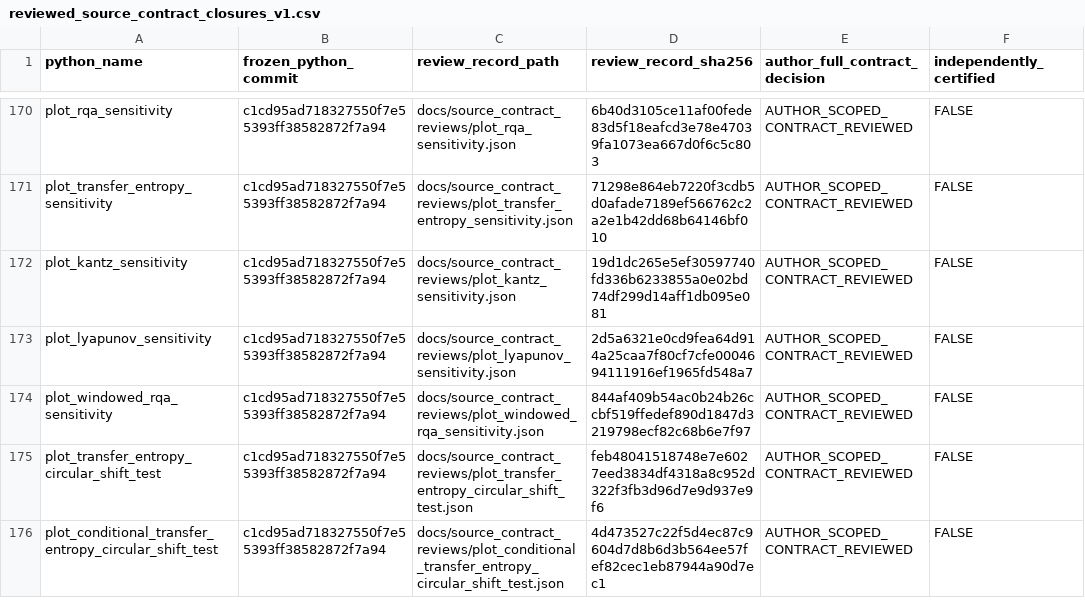
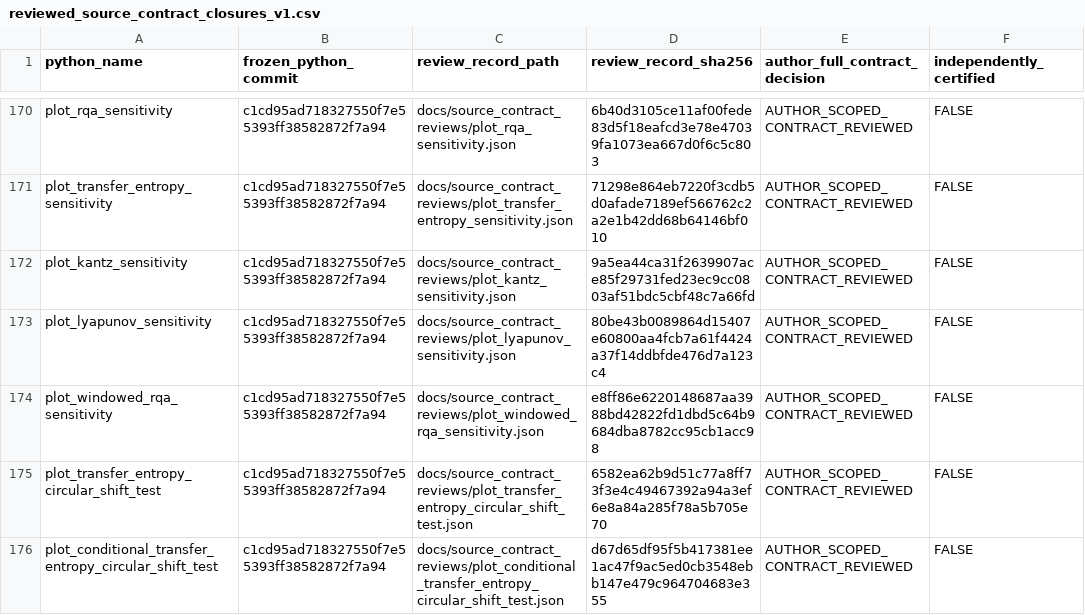
Before and after one commit to stefanosbalaskas/eyetrajectories, a CSV file: inst/extdata/reviewed_source_contract_closures_v1.csv, drawn as a sheet; only a part is shown, gaps mark what is left out.

Commit message:
audit: repin 485/508 five source reviews to direct Python 2.3 NumPy auto-bin comparison evidence

```diff
--- a/inst/extdata/reviewed_source_contract_closures_v1.csv
+++ b/inst/extdata/reviewed_source_contract_closures_v1.csv
@@ -171,6 +171,6 @@ plot_rqa_sensitivity,c1cd95ad718327550f7e55393ff38582872f7a94,docs/source_contra
 plot_transfer_entropy_sensitivity,c1cd95ad718327550f7e55393ff38582872f7a94,docs/source_contract_reviews/plot_transfer_entropy_sensitivity.json,71298e864eb7220f3cdb5d0afade7189ef566762c2a2e1b42dd68b64146bf010,AUTHOR_SCOPED_CONTRACT_REVIEWED,FALSE
-plot_kantz_sensitivity,c1cd95ad718327550f7e55393ff38582872f7a94,docs/source_contract_reviews/plot_kantz_sensitivity.json,19d1dc265e5ef30597740fd336b6233855a0e02bd74df299d14aff1db095e081,AUTHOR_SCOPED_CONTRACT_REVIEWED,FALSE
-plot_lyapunov_sensitivity,c1cd95ad718327550f7e55393ff38582872f7a94,docs/source_contract_reviews/plot_lyapunov_sensitivity.json,2d5a6321e0cd9fea64d914a25caa7f80cf7cfe0004694111916ef1965fd548a7,AUTHOR_SCOPED_CONTRACT_REVIEWED,FALSE
-plot_windowed_rqa_sensitivity,c1cd95ad718327550f7e55393ff38582872f7a94,docs/source_contract_reviews/plot_windowed_rqa_sensitivity.json,844af409b54ac0b24b26ccbf519ffedef890d1847d3219798ecf82c68b6e7f97,AUTHOR_SCOPED_CONTRACT_REVIEWED,FALSE
-plot_transfer_entropy_circular_shift_test,c1cd95ad718327550f7e55393ff38582872f7a94,docs/source_contract_reviews/plot_transfer_entropy_circular_shift_test.json,feb48041518748e7e6027eed3834df4318a8c952d322f3fb3d96d7e9d937e9f6,AUTHOR_SCOPED_CONTRACT_REVIEWED,FALSE
-plot_conditional_transfer_entropy_circular_shift_test,c1cd95ad718327550f7e55393ff38582872f7a94,docs/source_contract_reviews/plot_conditional_transfer_entropy_circular_shift_test.json,4d473527c22f5d4ec87c9604d7d8b6d3b564ee57fef82cec1eb87944a90d7ec1,AUTHOR_SCOPED_CONTRACT_REVIEWED,FALSE
+plot_kantz_sensitivity,c1cd95ad718327550f7e55393ff38582872f7a94,docs/source_contract_reviews/plot_kantz_sensitivity.json,9a5ea44ca31f2639907ace85f29731fed23ec9cc0803af51bdc5cbf48c7a66fd,AUTHOR_SCOPED_CONTRACT_REVIEWED,FALSE
+plot_lyapunov_sensitivity,c1cd95ad718327550f7e55393ff38582872f7a94,docs/source_contract_reviews/plot_lyapunov_sensitivity.json,80be43b0089864d15407e60800aa4fcb7a61f4424a37f14ddbfde476d7a123c4,AUTHOR_SCOPED_CONTRACT_REVIEWED,FALSE
+plot_windowed_rqa_sensitivity,c1cd95ad718327550f7e55393ff38582872f7a94,docs/source_contract_reviews/plot_windowed_rqa_sensitivity.json,e8ff86e6220148687aa3988bd42822fd1dbd5c64b9684dba8782cc95cb1acc98,AUTHOR_SCOPED_CONTRACT_REVIEWED,FALSE
+plot_transfer_entropy_circular_shift_test,c1cd95ad718327550f7e55393ff38582872f7a94,docs/source_contract_reviews/plot_transfer_entropy_circular_shift_test.json,6582ea62b9d51c77a8ff73f3e4c49467392a94a3ef6e8a84a285f78a5b705e70,AUTHOR_SCOPED_CONTRACT_REVIEWED,FALSE
+plot_conditional_transfer_entropy_circular_shift_test,c1cd95ad718327550f7e55393ff38582872f7a94,docs/source_contract_reviews/plot_conditional_transfer_entropy_circular_shift_test.json,d67d65df95f5b417381ee1ac47f9ac5ed0cb3548ebb147e479c964704683e355,AUTHOR_SCOPED_CONTRACT_REVIEWED,FALSE
```
